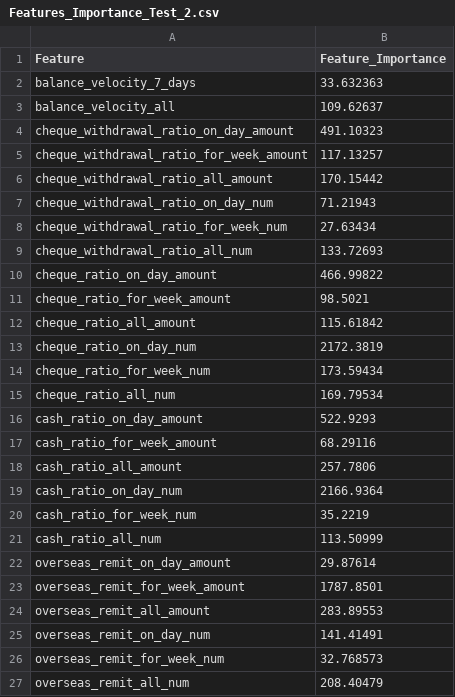
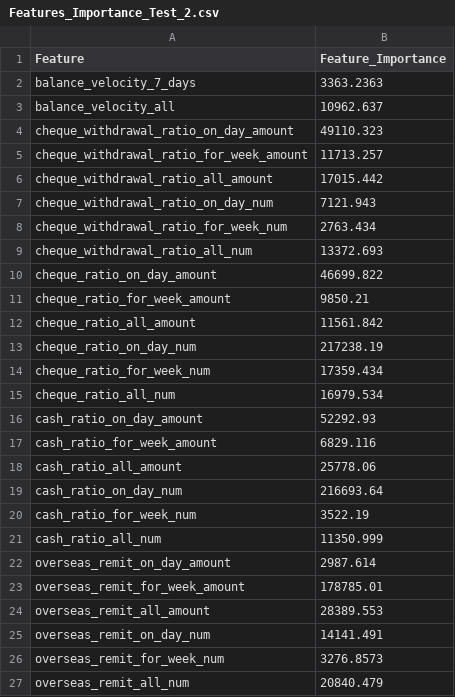
Before and after one commit to lleonson/D3, a CSV file: Features_Importance_Test_2.csv, drawn as a sheet.

Commit message:
Update Features_Importance_Test_2.csv

```diff
--- a/Features_Importance_Test_2.csv
+++ b/Features_Importance_Test_2.csv
@@ -1,27 +1,27 @@
 Feature,Feature_Importance
-balance_velocity_7_days,33.632363
-balance_velocity_all,109.62637
-cheque_withdrawal_ratio_on_day_amount,491.10323
-cheque_withdrawal_ratio_for_week_amount,117.13257
-cheque_withdrawal_ratio_all_amount,170.15442
-cheque_withdrawal_ratio_on_day_num,71.21943
-cheque_withdrawal_ratio_for_week_num,27.63434
-cheque_withdrawal_ratio_all_num,133.72693
-cheque_ratio_on_day_amount,466.99822
-cheque_ratio_for_week_amount,98.5021
-cheque_ratio_all_amount,115.61842
-cheque_ratio_on_day_num,2172.3819
-cheque_ratio_for_week_num,173.59434
-cheque_ratio_all_num,169.79534
-cash_ratio_on_day_amount,522.9293
-cash_ratio_for_week_amount,68.29116
-cash_ratio_all_amount,257.7806
-cash_ratio_on_day_num,2166.9364
-cash_ratio_for_week_num,35.2219
-cash_ratio_all_num,113.50999
-overseas_remit_on_day_amount,29.87614
-overseas_remit_for_week_amount,1787.8501
-overseas_remit_all_amount,283.89553
-overseas_remit_on_day_num,141.41491
-overseas_remit_for_week_num,32.768573
-overseas_remit_all_num,208.40479
+balance_velocity_7_days,3363.2363
+balance_velocity_all,10962.637
+cheque_withdrawal_ratio_on_day_amount,49110.323
+cheque_withdrawal_ratio_for_week_amount,11713.257
+cheque_withdrawal_ratio_all_amount,17015.442
+cheque_withdrawal_ratio_on_day_num,7121.943
+cheque_withdrawal_ratio_for_week_num,2763.434
+cheque_withdrawal_ratio_all_num,13372.693
+cheque_ratio_on_day_amount,46699.822
+cheque_ratio_for_week_amount,9850.21
+cheque_ratio_all_amount,11561.842
+cheque_ratio_on_day_num,217238.19
+cheque_ratio_for_week_num,17359.434
+cheque_ratio_all_num,16979.534
+cash_ratio_on_day_amount,52292.93
+cash_ratio_for_week_amount,6829.116
+cash_ratio_all_amount,25778.06
+cash_ratio_on_day_num,216693.64
+cash_ratio_for_week_num,3522.19
+cash_ratio_all_num,11350.999
+overseas_remit_on_day_amount,2987.614
+overseas_remit_for_week_amount,178785.01
+overseas_remit_all_amount,28389.553
+overseas_remit_on_day_num,14141.491
+overseas_remit_for_week_num,3276.8573
+overseas_remit_all_num,20840.479
```
